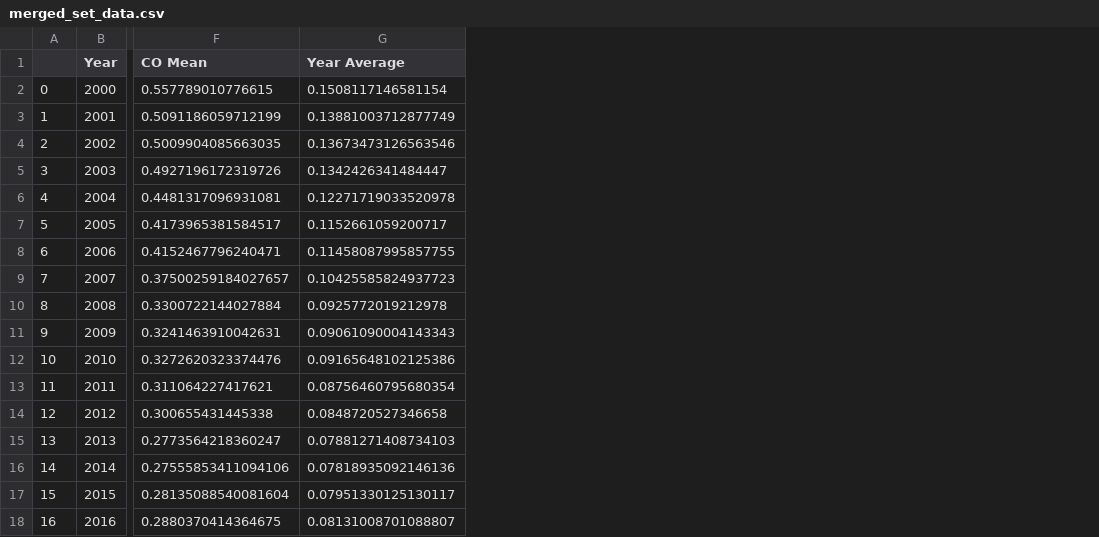
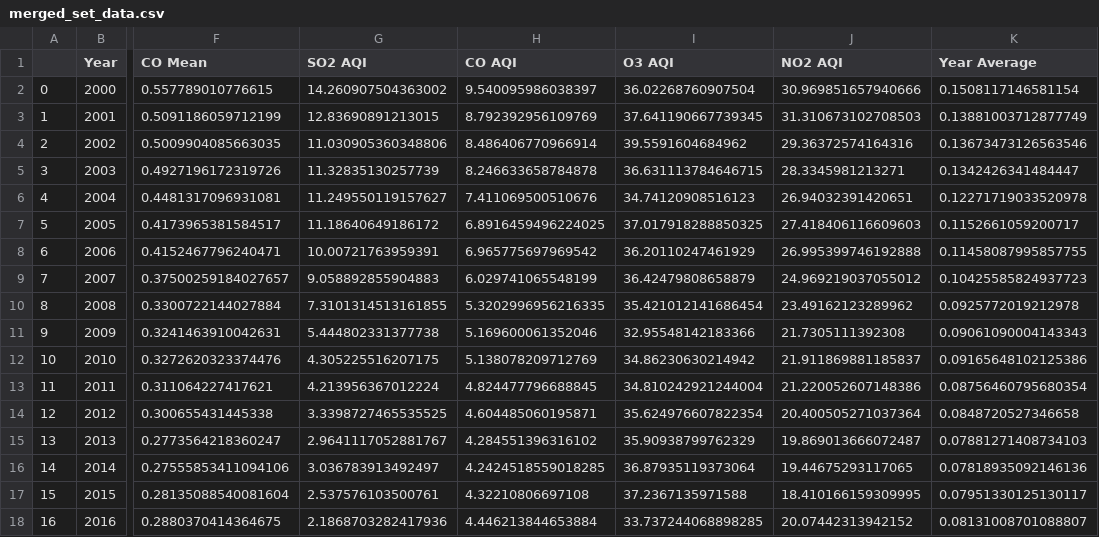
Before and after one commit to ulyssey28/Project-1-Data, a CSV file: DataFrames/merged_set_data.csv, drawn as a sheet; only a part is shown, gaps mark what is left out; the diff names each change by its address in the sheet, - before the commit and + after, or states it on an @@ line.

```diff
--- a/DataFrames/merged_set_data.csv
+++ b/DataFrames/merged_set_data.csv
+column G (SO2 AQI), rows 2-18: 14.260907504363002 | 12.83690891213015 | 11.030905360348806 | 11.32835130257739 | 11.249550119157627 | 11.18640649186172 | 10.00721763959391 | 9.058892855904883 | 7.3101314513161855 | 5.444802331377738 | 4.305225516207175 | 4.213956367012224 | 3.3398727465535525 | 2.9641117052881767 | 3.036783913492497 | 2.537576103500761 | 2.1868703282417936
+column H (CO AQI), rows 2-18: 9.540095986038397 | 8.792392956109769 | 8.486406770966914 | 8.246633658784878 | 7.411069500510676 | 6.8916459496224025 | 6.965775697969542 | 6.029741065548199 | 5.3202996956216335 | 5.169600061352046 | 5.138078209712769 | 4.824477796688845 | 4.604485060195871 | 4.284551396316102 | 4.2424518559018285 | 4.32210806697108 | 4.446213844653884
+column I (O3 AQI), rows 2-18: 36.02268760907504 | 37.641190667739345 | 39.5591604684962 | 36.631113784646715 | 34.74120908516123 | 37.017918288850325 | 36.20110247461929 | 36.42479808658879 | 35.421012141686454 | 32.95548142183366 | 34.86230630214942 | 34.810242921244004 | 35.624976607822354 | 35.90938799762329 | 36.87935119373064 | 37.2367135971588 | 33.737244068898285
+column J (NO2 AQI), rows 2-18: 30.969851657940666 | 31.310673102708503 | 29.36372574164316 | 28.3345981213271 | 26.94032391420651 | 27.418406116609603 | 26.995399746192888 | 24.969219037055012 | 23.49162123289962 | 21.7305111392308 | 21.911869881185837 | 21.220052607148386 | 20.400505271037364 | 19.869013666072487 | 19.44675293117065 | 18.410166159309995 | 20.07442313942152
```
Also changed, not shown: 5 other files.
